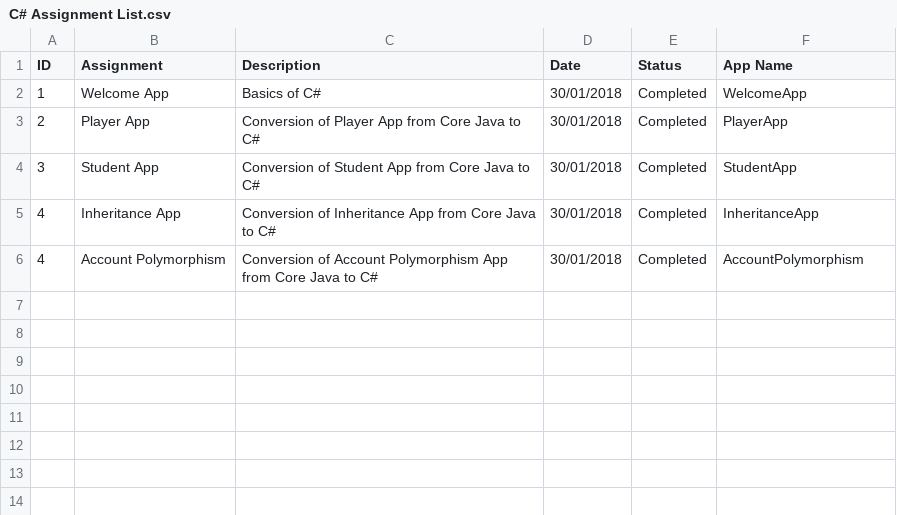
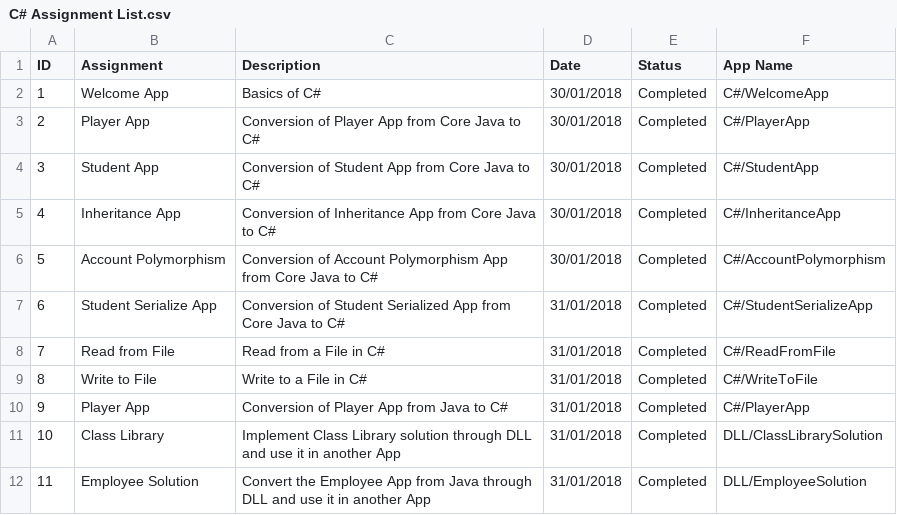
Before and after one commit to Brijeshyadav15/Swabhav-Techlabs, a CSV file: DotNET/C# Assignment List.csv, drawn as a sheet.

Commit message:
Added work of .Net till Student Serialize App

```diff
--- a/DotNET/C# Assignment List.csv
+++ b/DotNET/C# Assignment List.csv
@@ -1,6 +1,12 @@
 ID,Assignment ,Description,Date ,Status,App Name
-1,Welcome App,Basics of C#,30/01/2018,Completed,WelcomeApp
-2,Player App ,Conversion of Player App from Core Java to C#,30/01/2018,Completed,PlayerApp
-3,Student App,Conversion of Student App from Core Java to C#,30/01/2018,Completed,StudentApp
-4,Inheritance App,Conversion of Inheritance App from Core Java to C#,30/01/2018,Completed,InheritanceApp
-4,Account Polymorphism,Conversion of Account Polymorphism App from Core Java to C#,30/01/2018,Completed,AccountPolymorphism
+1,Welcome App,Basics of C#,30/01/2018,Completed,C#/WelcomeApp
+2,Player App ,Conversion of Player App from Core Java to C#,30/01/2018,Completed,C#/PlayerApp
+3,Student App,Conversion of Student App from Core Java to C#,30/01/2018,Completed,C#/StudentApp
+4,Inheritance App,Conversion of Inheritance App from Core Java to C#,30/01/2018,Completed,C#/InheritanceApp
+5,Account Polymorphism,Conversion of Account Polymorphism App from Core Java to C#,30/01/2018,Completed,C#/AccountPolymorphism
+6,Student Serialize App,Conversion of Student Serialized  App from Core Java to C#,31/01/2018,Completed,C#/StudentSerializeApp
+7,Read from File ,Read from a File in C#,31/01/2018,Completed,C#/ReadFromFile
+8,Write to  File ,Write to a  File in C#,31/01/2018,Completed,C#/WriteToFile
+9,Player App,Conversion of Player App from Java to C#,31/01/2018,Completed,C#/PlayerApp
+10,Class Library ,Implement Class Library solution through DLL and use it in another App,31/01/2018,Completed,DLL/ClassLibrarySolution
+11,Employee Solution, Convert the Employee App from Java through DLL and use it in another App,31/01/2018,Completed,DLL/EmployeeSolution
```
